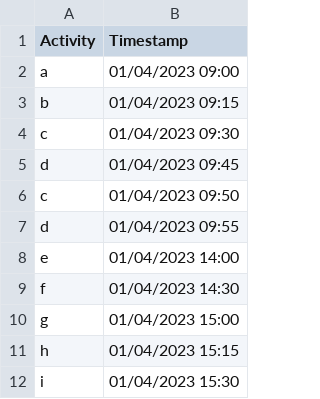
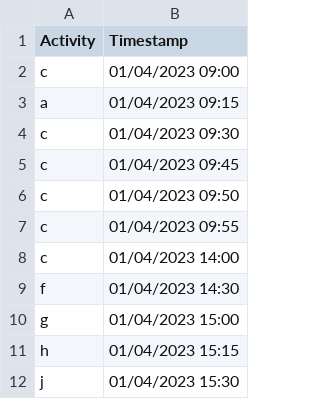
Before and after one commit to feda96/dmn-cc, a CSV file: Event Logs/DECLARE Constraints/TestFile.csv, drawn as a sheet.

Commit message:
fixed some constraints after testing

```diff
--- a/Event Logs/DECLARE Constraints/TestFile.csv
+++ b/Event Logs/DECLARE Constraints/TestFile.csv
@@ -1,9 +1,9 @@
 Activity;Timestamp
-a;01/04/2023 09:00
-b;01/04/2023 09:15
+c;01/04/2023 09:00
+a;01/04/2023 09:15
 c;01/04/2023 09:30
-d;01/04/2023 09:45
+c;01/04/2023 09:45
 c;01/04/2023 09:50
-d;01/04/2023 09:55
-e;01/04/2023 14:00
+c;01/04/2023 09:55
+c;01/04/2023 14:00
 f;01/04/2023 14:30
@@ -11,2 +11,2 @@ g;01/04/2023 15:00
 h;01/04/2023 15:15
-i;01/04/2023 15:30
+j;01/04/2023 15:30
```
Also changed, not shown: 2 other files.
